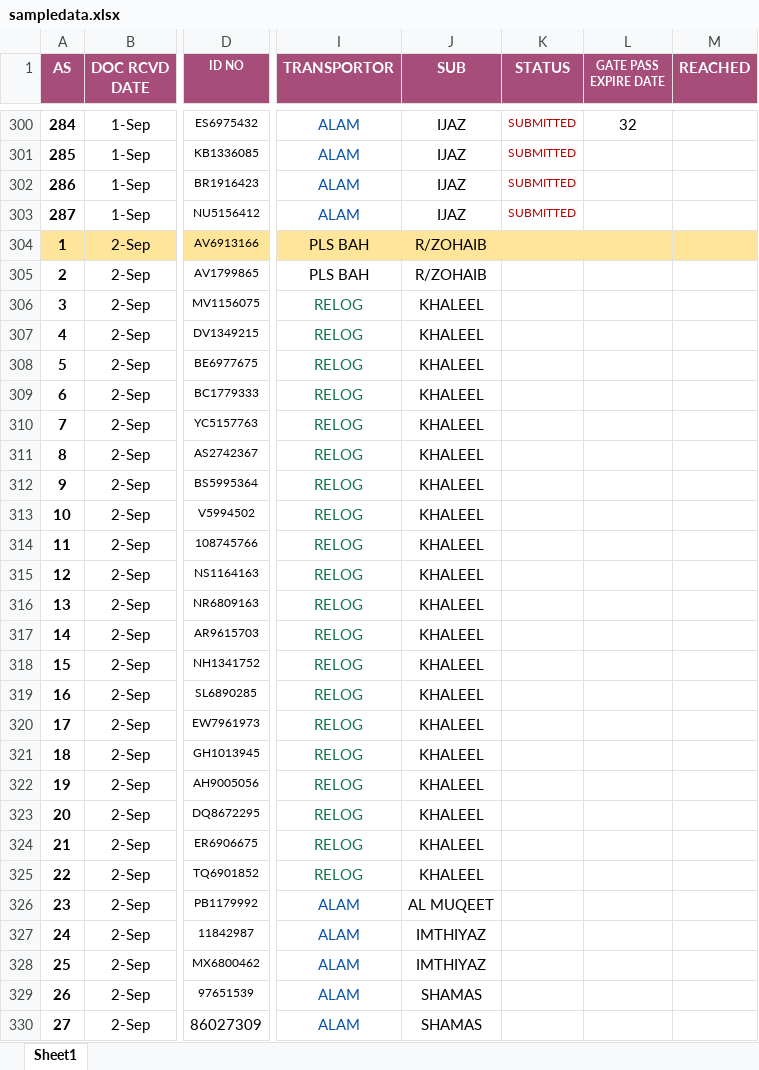
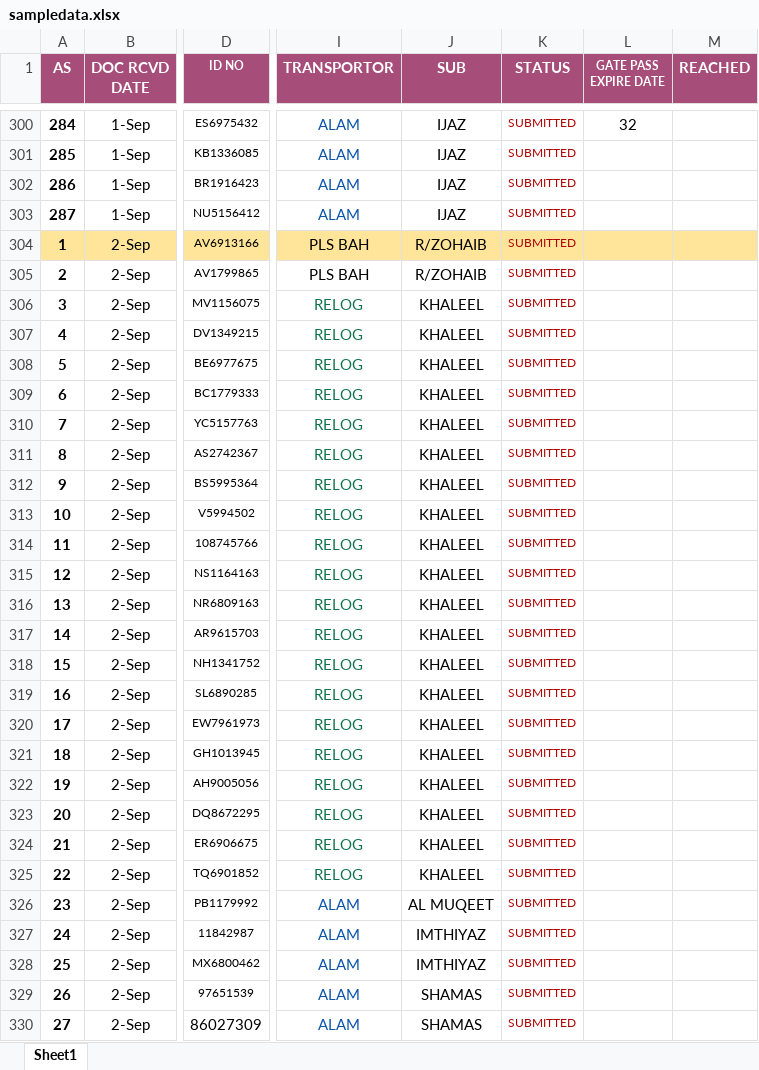
Before and after one commit to connectharundas/global-pacific-truck-search, an Excel workbook: data/sampledata.xlsx, sheet Sheet1, drawn as a sheet; only a part is shown, gaps mark what is left out; values as stored, in another font and other column widths than the file's, no borders; the diff covers the shown part only; the diff names each change by its address in the sheet, - before the commit and + after, or states it on an @@ line.

```diff
--- a/data/sampledata.xlsx (sheet Sheet1)
+++ b/data/sampledata.xlsx (sheet Sheet1)
-K304:K330 (STATUS): (empty)
+K304:K330 (STATUS): SUBMITTED
```
Also changed, not shown: 51 added rows, 1 removed row, 87 edited cells, cell formats and row numbers in column A elsewhere in this sheet.
